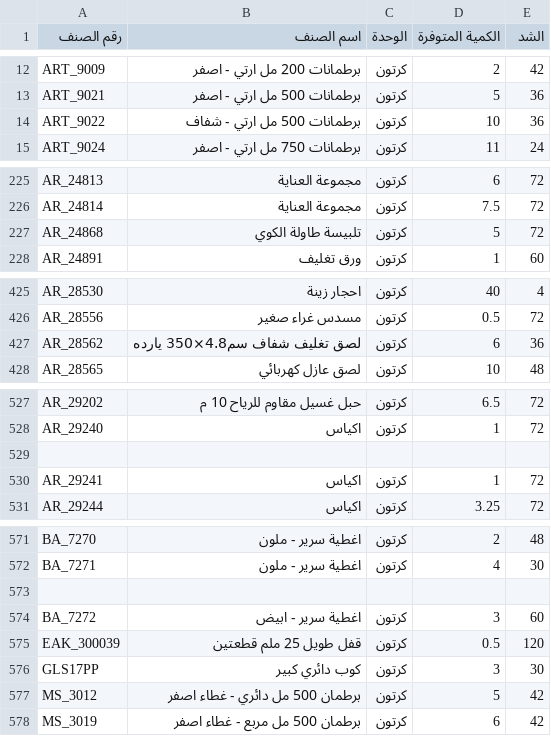
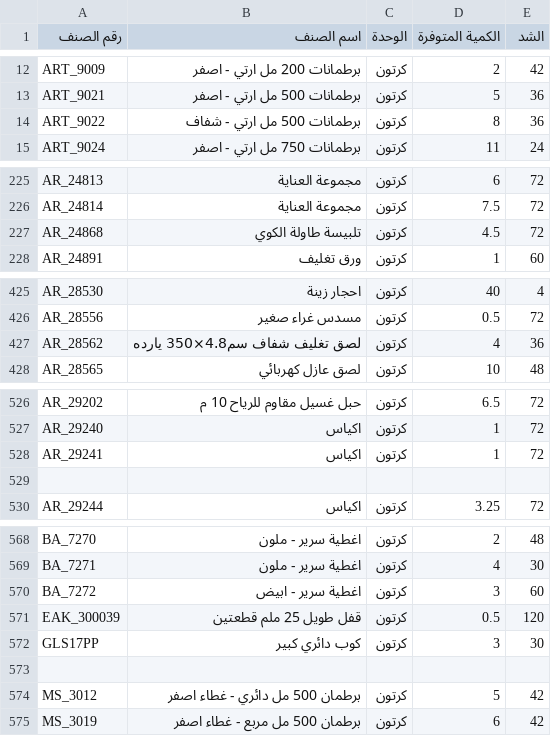
Before and after one commit to al-hzmi/inventory-system, a TSV file: data/riyadh.tsv, drawn as a sheet; only a part is shown, gaps mark what is left out; the diff covers the shown part only.

```diff
--- a/data/riyadh.tsv
+++ b/data/riyadh.tsv
@@ -13,3 +13,3 @@ ART_9009	برطمانات 200 مل ارتي - اصفر	كرتون	2	42
 ART_9021	برطمانات 500 مل ارتي - اصفر	كرتون	5	36
-ART_9022	برطمانات 500 مل ارتي - شفاف	كرتون	10	36
+ART_9022	برطمانات 500 مل ارتي - شفاف	كرتون	8	36
 ART_9024	برطمانات 750 مل ارتي - اصفر	كرتون	11	24
@@ -226,3 +226,3 @@ AR_24813	مجموعة العناية	كرتون	6	72
 AR_24814	مجموعة العناية	كرتون	7.5	72
-AR_24868	تلبيسة طاولة الكوي	كرتون	5	72
+AR_24868	تلبيسة طاولة الكوي	كرتون	4.5	72
 AR_24891	ورق تغليف	كرتون	1	60
@@ -426,3 +426,3 @@ AR_28530	احجار زينة	كرتون	40	4
 AR_28556	مسدس غراء صغير	كرتون	0.5	72
-AR_28562	لصق تغليف شفاف سم4.8×350 يارده	كرتون	6	36
+AR_28562	لصق تغليف شفاف سم4.8×350 يارده	كرتون	4	36
 AR_28565	لصق عازل كهربائي	كرتون	10	48
@@ -528,4 +527,4 @@ AR_29202	حبل غسيل مقاوم للرياح 10 م	كرتون	6.5	72
 AR_29240	اكياس	كرتون	1	72
-				
 AR_29241	اكياس	كرتون	1	72
+				
 AR_29244	اكياس	كرتون	3.25	72
@@ -572,3 +569,2 @@ BA_7270	اغطية سرير - ملون	كرتون	2	48
 BA_7271	اغطية سرير - ملون	كرتون	4	30
-				
 BA_7272	اغطية سرير - ابيض	كرتون	3	60
@@ -576,2 +572,3 @@ EAK_300039	قفل طويل 25 ملم قطعتين	كرتون	0.5	120
 GLS17PP	كوب دائري كبير	كرتون	3	30
+				
 MS_3012	برطمان 500 مل دائري - غطاء اصفر	كرتون	5	42
```
Also changed, not shown: 2 added rows, 5 removed rows and 6 edited cells elsewhere in this file.
